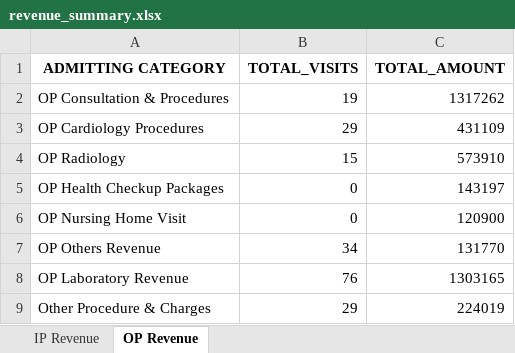
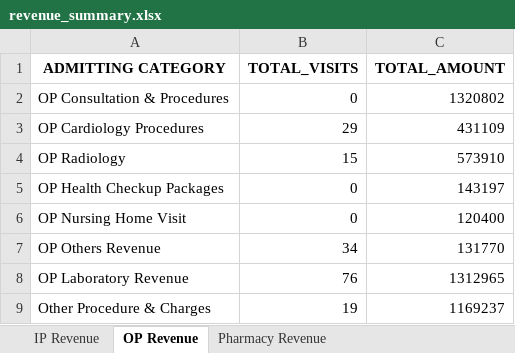
Before and after one commit to saketh-2102/promed_automation, an Excel workbook: revenue_summary.xlsx, sheet OP Revenue, drawn as a sheet; values as stored, in another font and other column widths than the file's, no borders; the diff names each change by its address in the sheet, - before the commit and + after, or states it on an @@ line.

```diff
--- a/revenue_summary.xlsx (sheet OP Revenue)
+++ b/revenue_summary.xlsx (sheet OP Revenue)
+sheet tab: Pharmacy Revenue
-B2 (TOTAL_VISITS): 19
+B2 (TOTAL_VISITS): 0
-C2 (TOTAL_AMOUNT): 1317262
+C2 (TOTAL_AMOUNT): 1320802
-C6 (TOTAL_AMOUNT): 120900
+C6 (TOTAL_AMOUNT): 120400
-C8 (TOTAL_AMOUNT): 1303165
+C8 (TOTAL_AMOUNT): 1312965
-B9 (TOTAL_VISITS): 29
+B9 (TOTAL_VISITS): 19
-C9 (TOTAL_AMOUNT): 224019
+C9 (TOTAL_AMOUNT): 1169237
```
Also changed, not shown: 5 other files.
